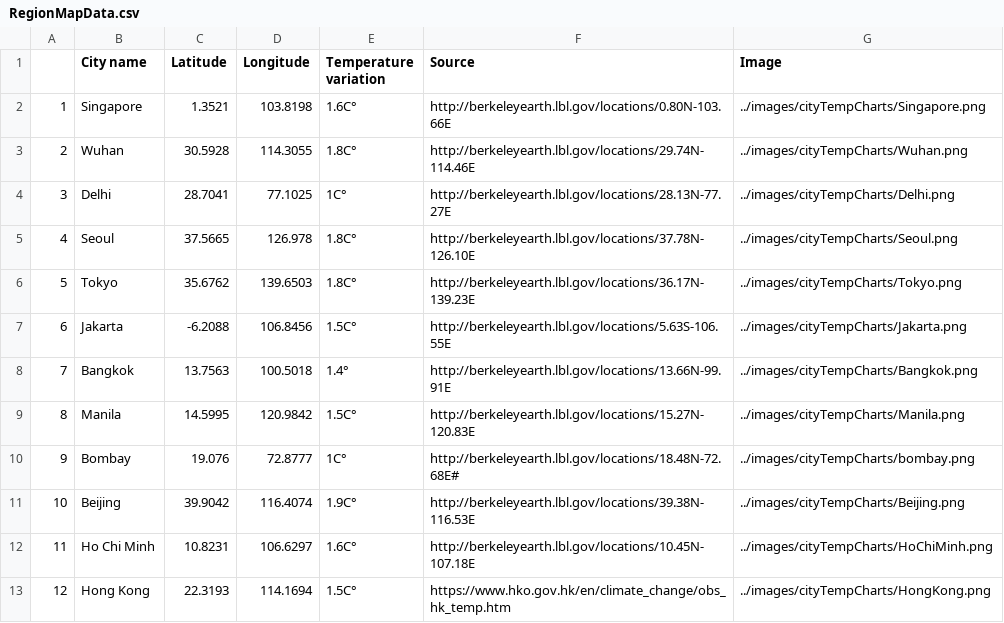
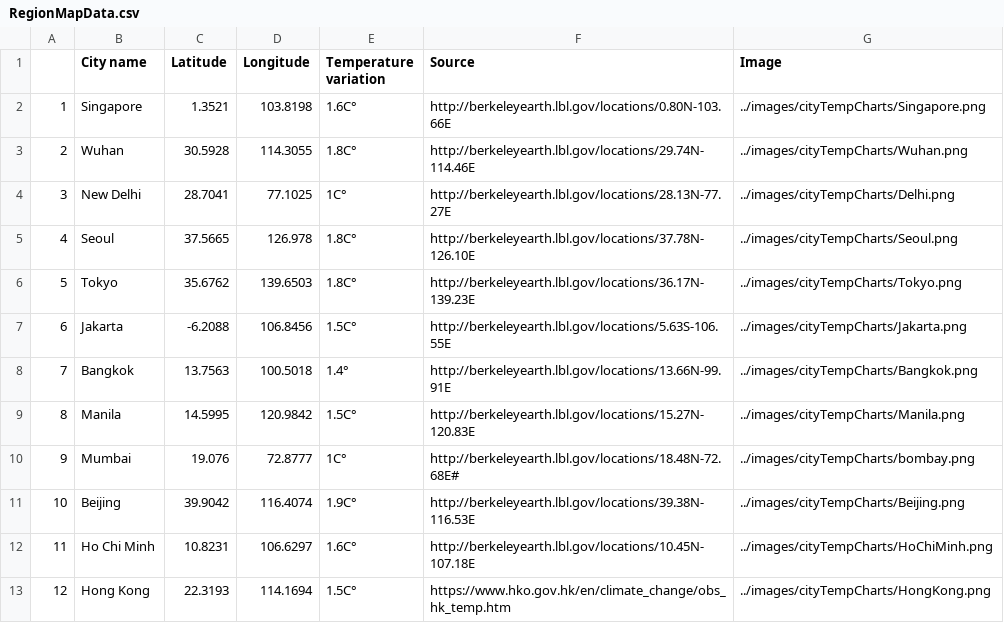
Before and after one commit to Digital-Scholarship-NUS-Libraries/HeatInUrbanAsia, a CSV file: src/data/RegionMapData.csv, drawn as a sheet.

Commit message:
update city names, optimize map bounding with useEffect

```diff
--- a/src/data/RegionMapData.csv
+++ b/src/data/RegionMapData.csv
@@ -3,3 +3,3 @@
 2,"Wuhan",30.5928,114.3055,"1.8C°","http://berkeleyearth.lbl.gov/locations/29.74N-114.46E","../images/cityTempCharts/Wuhan.png"
-3,"Delhi",28.7041,77.1025,"1C°","http://berkeleyearth.lbl.gov/locations/28.13N-77.27E","../images/cityTempCharts/Delhi.png"
+3,"New Delhi",28.7041,77.1025,"1C°","http://berkeleyearth.lbl.gov/locations/28.13N-77.27E","../images/cityTempCharts/Delhi.png"
 4,"Seoul",37.5665,126.978,"1.8C°","http://berkeleyearth.lbl.gov/locations/37.78N-126.10E","../images/cityTempCharts/Seoul.png"
@@ -9,3 +9,3 @@
 8,"Manila",14.5995,120.9842,"1.5C°","http://berkeleyearth.lbl.gov/locations/15.27N-120.83E","../images/cityTempCharts/Manila.png"
-9,"Bombay",19.076,72.8777,"1C°","http://berkeleyearth.lbl.gov/locations/18.48N-72.68E#","../images/cityTempCharts/bombay.png"
+9,"Mumbai",19.076,72.8777,"1C°","http://berkeleyearth.lbl.gov/locations/18.48N-72.68E#","../images/cityTempCharts/bombay.png"
 10,"Beijing",39.9042,116.4074,"1.9C°","http://berkeleyearth.lbl.gov/locations/39.38N-116.53E","../images/cityTempCharts/Beijing.png"
```
Also changed, not shown: 1 other file.
